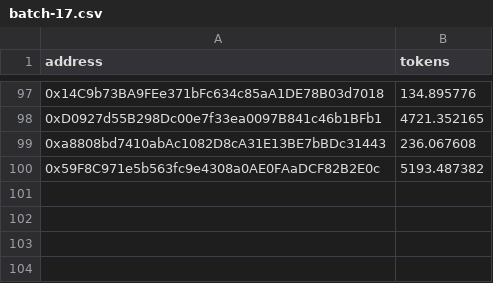
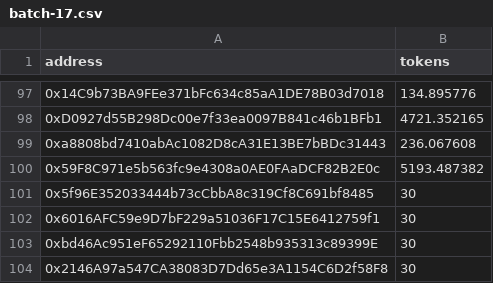
Before and after one commit to immvrse/immvrse-solidity, a CSV file: airdrops/batch-17.csv, drawn as a sheet; only a part is shown, gaps mark what is left out; the diff names each change by its address in the sheet, - before the commit and + after, or states it on an @@ line.

Commit message:
Update batch-17.csv

```diff
--- a/airdrops/batch-17.csv
+++ b/airdrops/batch-17.csv
+row 101: 0x5f96E352033444b73cCbbA8c319Cf8C691bf8485 | 30
+row 102: 0x6016AFC59e9D7bF229a51036F17C15E6412759f1 | 30
+row 103: 0xbd46Ac951eF65292110Fbb2548b935313c89399E | 30
+row 104: 0x2146A97a547CA38083D7Dd65e3A1154C6D2f58F8 | 30
```
